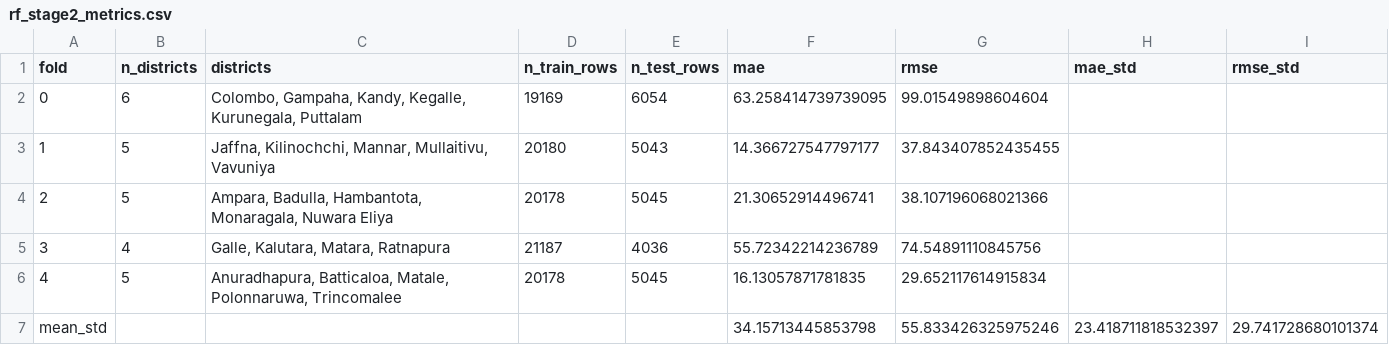
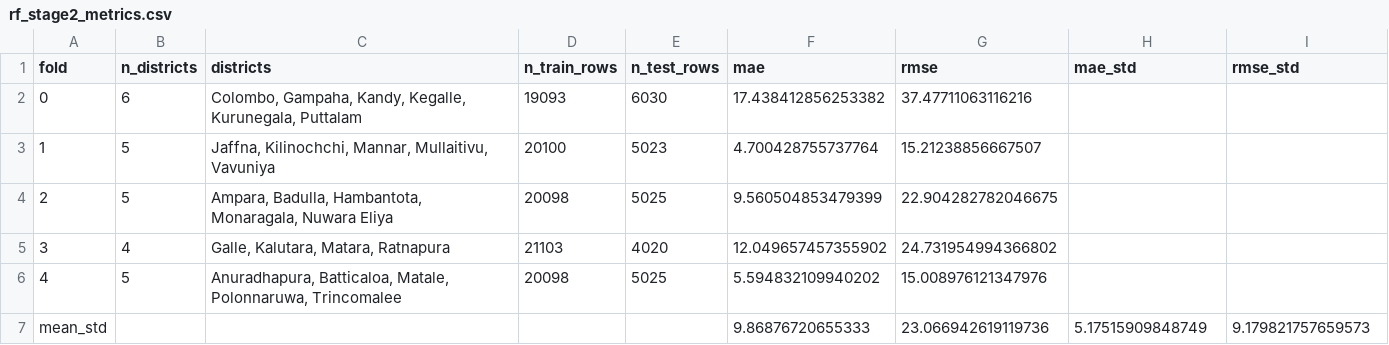
Before and after one commit to CodexonB21/Dengue_Risk_Prediction_Framework, a CSV file: outputs/metrics/module3/rf_stage2_metrics.csv, drawn as a sheet.

```diff
--- a/outputs/metrics/module3/rf_stage2_metrics.csv
+++ b/outputs/metrics/module3/rf_stage2_metrics.csv
@@ -1,7 +1,7 @@
 fold,n_districts,districts,n_train_rows,n_test_rows,mae,rmse,mae_std,rmse_std
-0,6,"Colombo, Gampaha, Kandy, Kegalle, Kurunegala, Puttalam",19169,6054,63.258414739739095,99.01549898604604,,
-1,5,"Jaffna, Kilinochchi, Mannar, Mullaitivu, Vavuniya",20180,5043,14.366727547797177,37.843407852435455,,
-2,5,"Ampara, Badulla, Hambantota, Monaragala, Nuwara Eliya",20178,5045,21.30652914496741,38.107196068021366,,
-3,4,"Galle, Kalutara, Matara, Ratnapura",21187,4036,55.72342214236789,74.54891110845756,,
-4,5,"Anuradhapura, Batticaloa, Matale, Polonnaruwa, Trincomalee",20178,5045,16.13057871781835,29.652117614915834,,
-mean_std,,,,,34.15713445853798,55.833426325975246,23.418711818532397,29.741728680101374
+0,6,"Colombo, Gampaha, Kandy, Kegalle, Kurunegala, Puttalam",19093,6030,17.438412856253382,37.47711063116216,,
+1,5,"Jaffna, Kilinochchi, Mannar, Mullaitivu, Vavuniya",20100,5023,4.700428755737764,15.21238856667507,,
+2,5,"Ampara, Badulla, Hambantota, Monaragala, Nuwara Eliya",20098,5025,9.560504853479399,22.904282782046675,,
+3,4,"Galle, Kalutara, Matara, Ratnapura",21103,4020,12.049657457355902,24.731954994366802,,
+4,5,"Anuradhapura, Batticaloa, Matale, Polonnaruwa, Trincomalee",20098,5025,5.594832109940202,15.008976121347976,,
+mean_std,,,,,9.86876720655333,23.066942619119736,5.17515909848749,9.179821757659573
```
Also changed, not shown: data/processed/module3/future_hotspot_forecast.csv, outputs/metrics/module3/iterative_convergence_log.csv, 21 other files.
